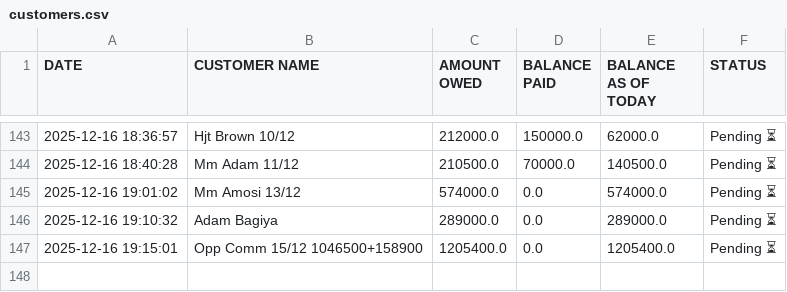
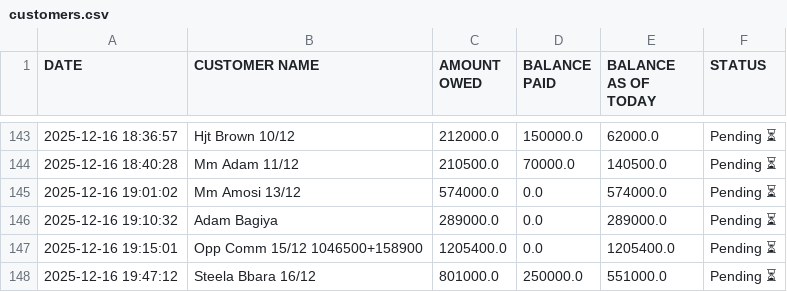
Before and after one commit to peter4652k/debttracker, a CSV file: data/customers.csv, drawn as a sheet; only a part is shown, gaps mark what is left out.

Commit message:
Update customers.csv from Streamlit app

```diff
--- a/data/customers.csv
+++ b/data/customers.csv
@@ -147 +147,2 @@ DATE,CUSTOMER NAME,AMOUNT OWED,BALANCE PAID,BALANCE AS OF TODAY,STATUS
 2025-12-16 19:15:01,Opp Comm 15/12 1046500+158900,1205400.0,0.0,1205400.0,Pending ⏳
+2025-12-16 19:47:12,Steela Bbara 16/12,801000.0,250000.0,551000.0,Pending ⏳
```
